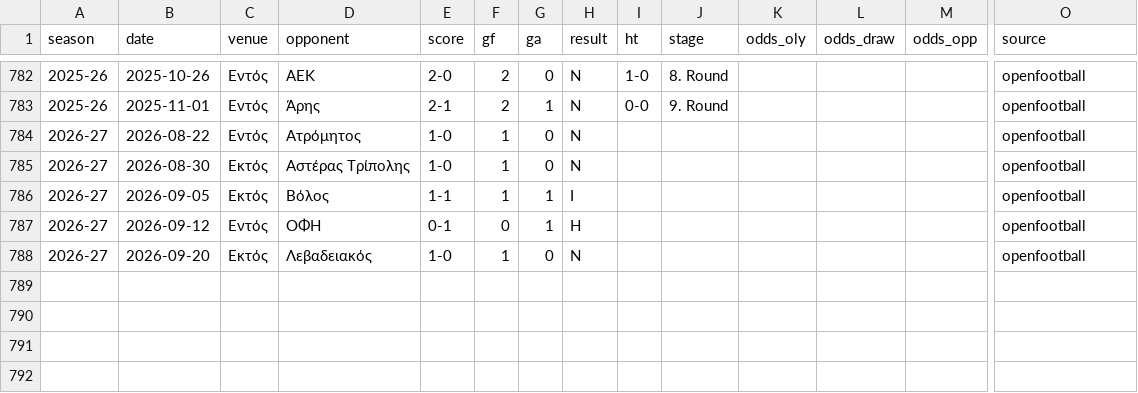
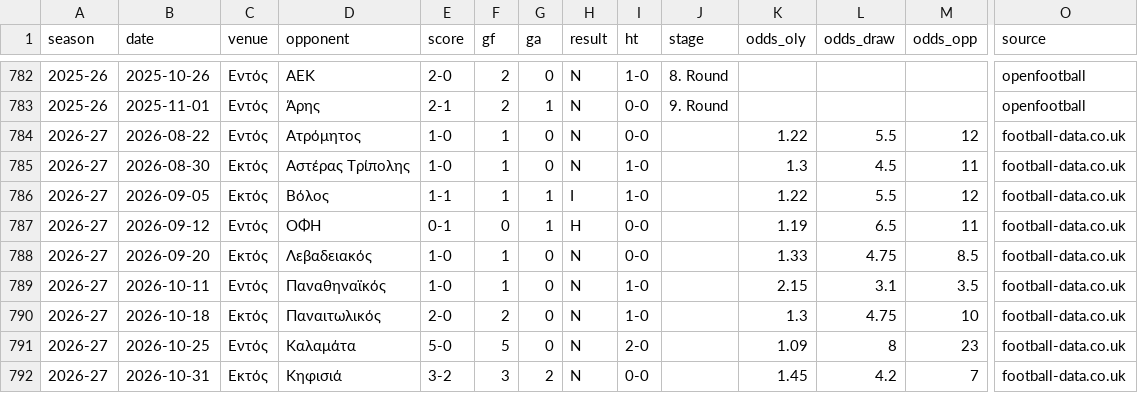
Before and after one commit to kotetsi/olympiakos-site, a CSV file: data/history/olympiakos_superleague_matches.csv, drawn as a sheet; only a part is shown, gaps mark what is left out; rows hold the shown columns only; the diff names each change by its address in the sheet, - before the commit and + after, or states it on an @@ line.

```diff
--- a/data/history/olympiakos_superleague_matches.csv
+++ b/data/history/olympiakos_superleague_matches.csv
-I784 (ht): (empty)
+I784 (ht): 0-0
-K784 (odds_oly): (empty)
+K784 (odds_oly): 1.22
-L784 (odds_draw): (empty)
+L784 (odds_draw): 5.5
-M784 (odds_opp): (empty)
+M784 (odds_opp): 12
-O784:O788 (source): openfootball
+O784:O788 (source): football-data.co.uk
-I785:I786 (ht): (empty)
+I785:I786 (ht): 1-0
-K785 (odds_oly): (empty)
+K785 (odds_oly): 1.3
-L785 (odds_draw): (empty)
+L785 (odds_draw): 4.5
-M785 (odds_opp): (empty)
+M785 (odds_opp): 11
-K786 (odds_oly): (empty)
+K786 (odds_oly): 1.22
-L786 (odds_draw): (empty)
+L786 (odds_draw): 5.5
-M786 (odds_opp): (empty)
+M786 (odds_opp): 12
-I787:I788 (ht): (empty)
+I787:I788 (ht): 0-0
-K787 (odds_oly): (empty)
+K787 (odds_oly): 1.19
-L787 (odds_draw): (empty)
+L787 (odds_draw): 6.5
-M787 (odds_opp): (empty)
+M787 (odds_opp): 11
-K788 (odds_oly): (empty)
+K788 (odds_oly): 1.33
-L788 (odds_draw): (empty)
+L788 (odds_draw): 4.75
-M788 (odds_opp): (empty)
+M788 (odds_opp): 8.5
+row 789: 2026-27 | 2026-10-11 | Εντός | Παναθηναϊκός | 1-0 | 1 | 0 | Ν | 1-0 |  | 2.15 | 3.1 | 3.5 | football-data.co.uk
+row 790: 2026-27 | 2026-10-18 | Εκτός | Παναιτωλικός | 2-0 | 2 | 0 | Ν | 1-0 |  | 1.3 | 4.75 | 10 | football-data.co.uk
+row 791: 2026-27 | 2026-10-25 | Εντός | Καλαμάτα | 5-0 | 5 | 0 | Ν | 2-0 |  | 1.09 | 8 | 23 | football-data.co.uk
+row 792: 2026-27 | 2026-10-31 | Εκτός | Κηφισιά | 3-2 | 3 | 2 | Ν | 0-0 |  | 1.45 | 4.2 | 7 | football-data.co.uk
```
Also changed, not shown: 23 other files.
